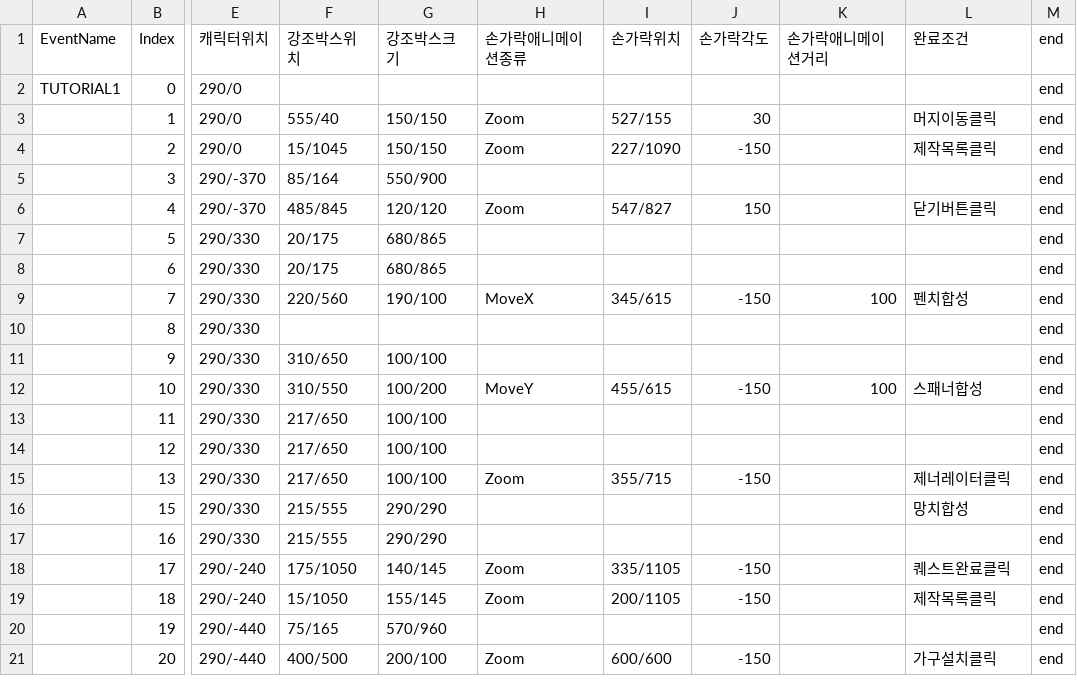
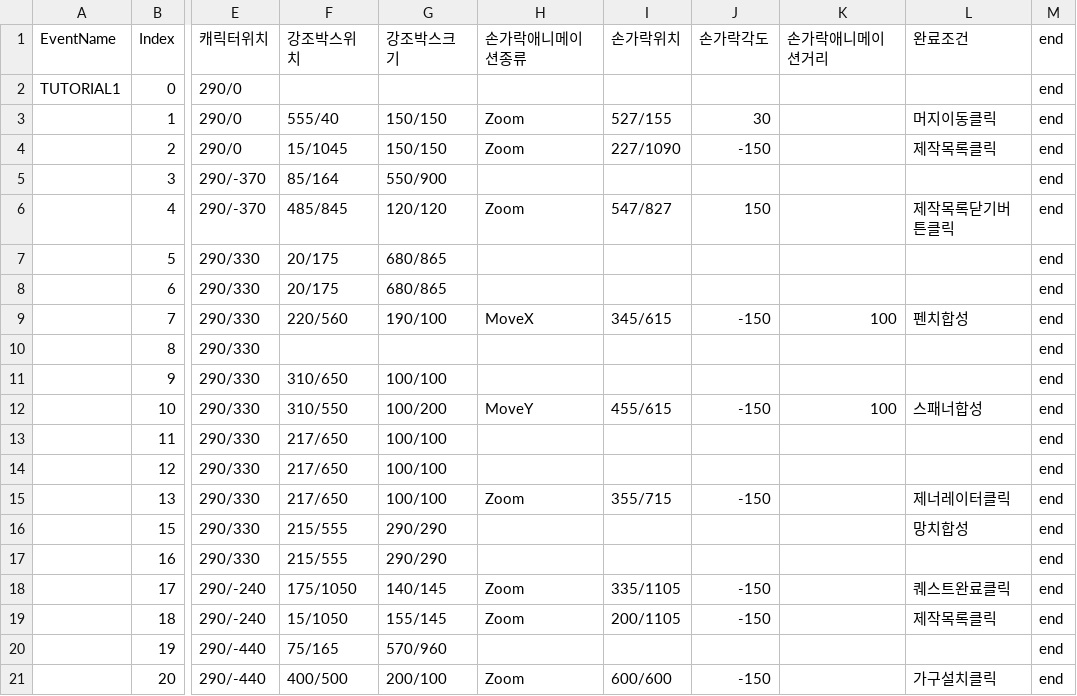
Before and after one commit to KIM-Wanil/Project_JSS, a CSV file: Project_JSS/Assets/Project/ScriptableObjects/CSVFiles/대화 - 튜토리얼.csv, drawn as a sheet; only a part is shown, gaps mark what is left out; the diff names each change by its address in the sheet, - before the commit and + after, or states it on an @@ line.

```diff
--- a/Project_JSS/Assets/Project/ScriptableObjects/CSVFiles/대화 - 튜토리얼.csv
+++ b/Project_JSS/Assets/Project/ScriptableObjects/CSVFiles/대화 - 튜토리얼.csv
-L6 (완료조건): 닫기버튼클릭
+L6 (완료조건): 제작목록닫기버튼클릭
```
Also changed, not shown: 20 other files.
